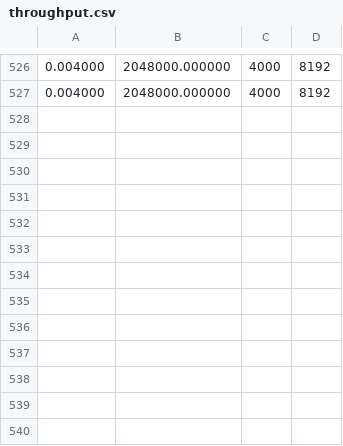
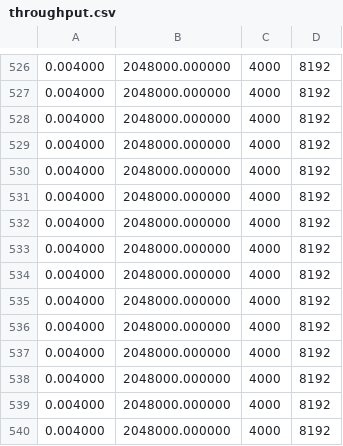
Before and after one commit to ivanolive/krb-ccn, a CSV file: ccn/b/throughput.csv, drawn as a sheet; only a part is shown, gaps mark what is left out; the diff names each change by its address in the sheet, - before the commit and + after, or states it on an @@ line.

```diff
--- a/ccn/b/throughput.csv
+++ b/ccn/b/throughput.csv
+row 528: 0.004000 | 2048000.000000 | 4000 | 8192
+row 529: 0.004000 | 2048000.000000 | 4000 | 8192
+row 530: 0.004000 | 2048000.000000 | 4000 | 8192
+row 531: 0.004000 | 2048000.000000 | 4000 | 8192
+row 532: 0.004000 | 2048000.000000 | 4000 | 8192
+row 533: 0.004000 | 2048000.000000 | 4000 | 8192
+row 534: 0.004000 | 2048000.000000 | 4000 | 8192
+row 535: 0.004000 | 2048000.000000 | 4000 | 8192
+row 536: 0.004000 | 2048000.000000 | 4000 | 8192
+row 537: 0.004000 | 2048000.000000 | 4000 | 8192
+row 538: 0.004000 | 2048000.000000 | 4000 | 8192
+row 539: 0.004000 | 2048000.000000 | 4000 | 8192
+row 540: 0.004000 | 2048000.000000 | 4000 | 8192
```
Also changed, not shown: ccn/b/dropped.csv, 3 other files.
